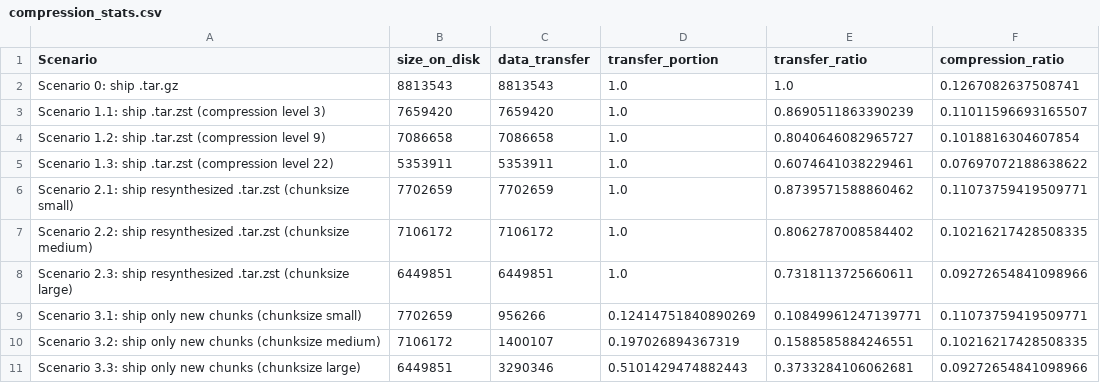
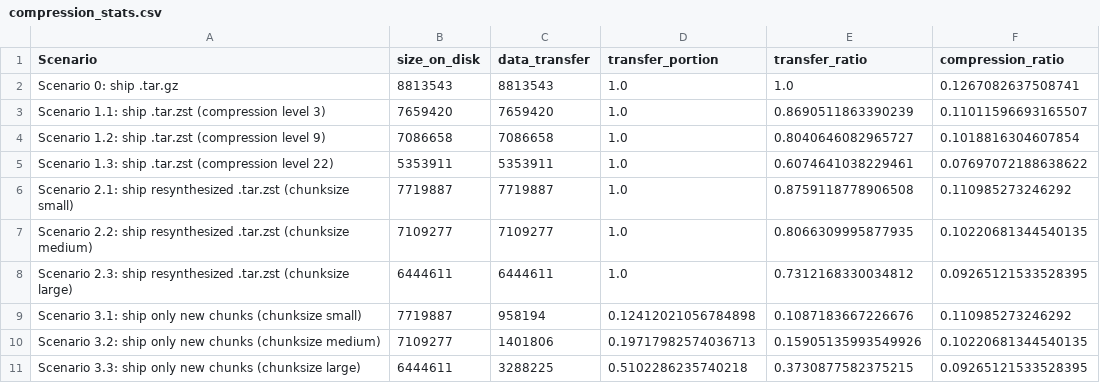
Before and after one commit to staticfloat/PkgCompressedChunkedExperiment, a CSV file: compression_stats.csv, drawn as a sheet.

Commit message:
Update compression statistics
- Replace old compression_stats.csv with new data from modular codebase
- Reflects updated benchmarks after reorganization

```diff
--- a/compression_stats.csv
+++ b/compression_stats.csv
@@ -5,7 +5,7 @@ Scenario 1.2: ship .tar.zst (compression level 9),7086658,7086658,1.0,0.80406460
 Scenario 1.3: ship .tar.zst (compression level 22),5353911,5353911,1.0,0.6074641038229461,0.07697072188638622
-Scenario 2.1: ship resynthesized .tar.zst (chunksize small),7702659,7702659,1.0,0.8739571588860462,0.11073759419509771
-Scenario 2.2: ship resynthesized .tar.zst (chunksize medium),7106172,7106172,1.0,0.8062787008584402,0.10216217428508335
-Scenario 2.3: ship resynthesized .tar.zst (chunksize large),6449851,6449851,1.0,0.7318113725660611,0.09272654841098966
-Scenario 3.1: ship only new chunks (chunksize small),7702659,956266,0.12414751840890269,0.10849961247139771,0.11073759419509771
-Scenario 3.2: ship only new chunks (chunksize medium),7106172,1400107,0.197026894367319,0.1588585884246551,0.10216217428508335
-Scenario 3.3: ship only new chunks (chunksize large),6449851,3290346,0.5101429474882443,0.3733284106062681,0.09272654841098966
+Scenario 2.1: ship resynthesized .tar.zst (chunksize small),7719887,7719887,1.0,0.8759118778906508,0.110985273246292
+Scenario 2.2: ship resynthesized .tar.zst (chunksize medium),7109277,7109277,1.0,0.8066309995877935,0.10220681344540135
+Scenario 2.3: ship resynthesized .tar.zst (chunksize large),6444611,6444611,1.0,0.7312168330034812,0.09265121533528395
+Scenario 3.1: ship only new chunks (chunksize small),7719887,958194,0.12412021056784898,0.1087183667226676,0.110985273246292
+Scenario 3.2: ship only new chunks (chunksize medium),7109277,1401806,0.19717982574036713,0.15905135993549926,0.10220681344540135
+Scenario 3.3: ship only new chunks (chunksize large),6444611,3288225,0.5102286235740218,0.3730877582375215,0.09265121533528395
```
